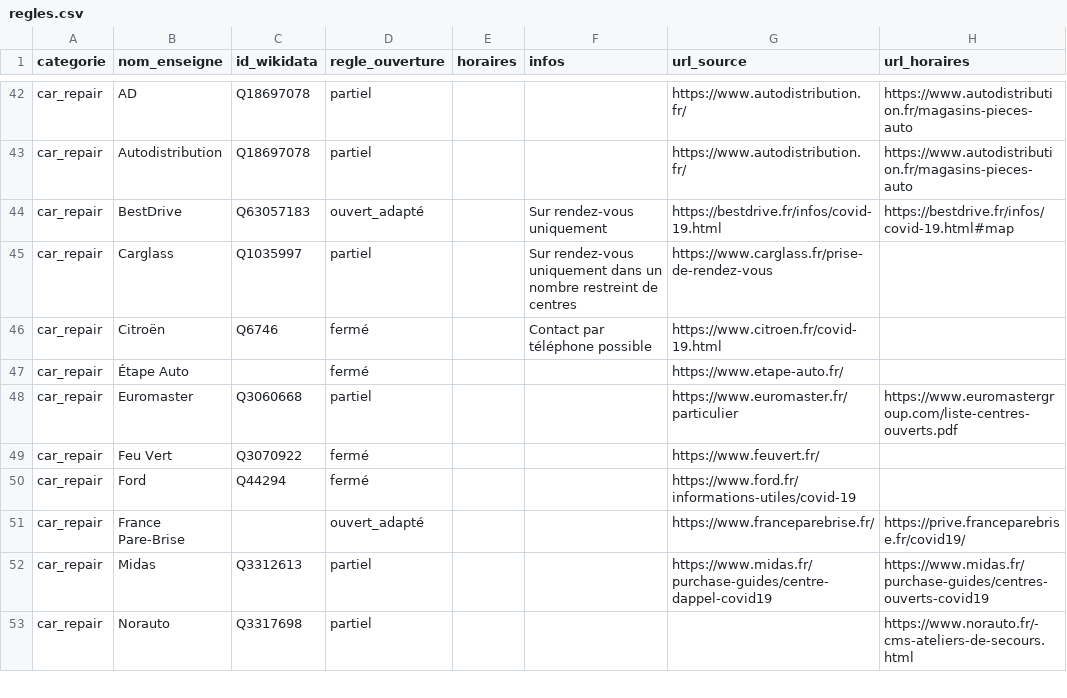
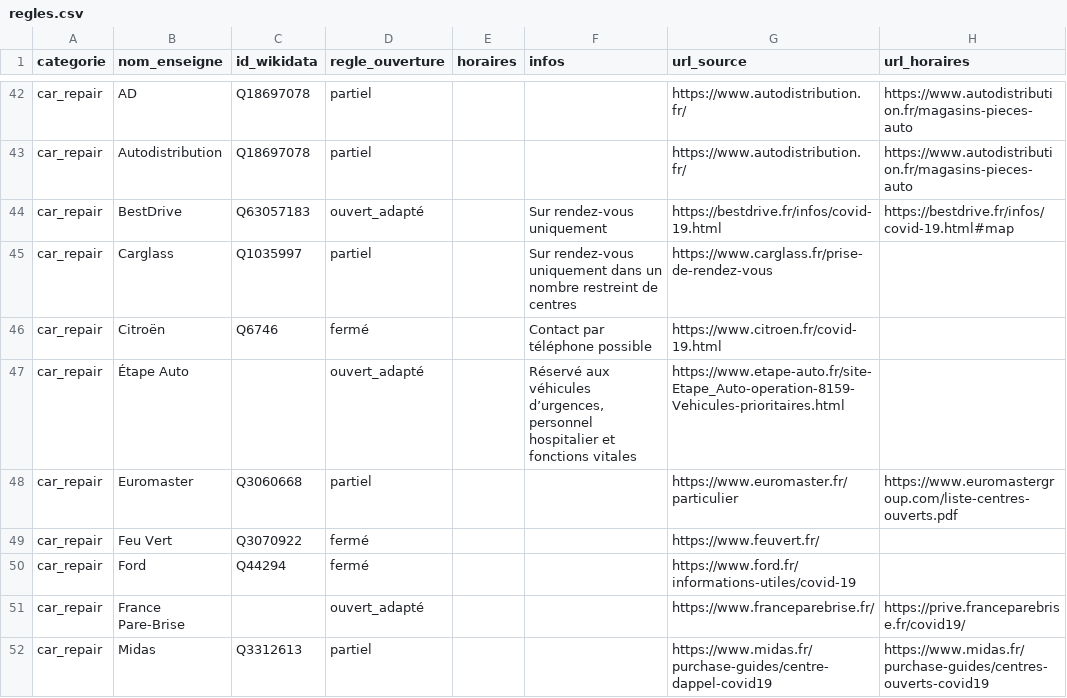
Before and after one commit to caresteouvert/Covid_enseignes, a CSV file: regles.csv, drawn as a sheet; only a part is shown, gaps mark what is left out; the shorter side is filled out with more unchanged rows.

Commit message:
[Rule] màj étape auto FR

```diff
--- a/regles.csv
+++ b/regles.csv
@@ -46,3 +46,3 @@ car_repair,Carglass,Q1035997,partiel,,Sur rendez-vous uniquement dans un nombre
 car_repair,Citroën,Q6746,fermé,,Contact par téléphone possible,https://www.citroen.fr/covid-19.html,
-car_repair,Étape Auto,,fermé,,,https://www.etape-auto.fr/,
+car_repair,Étape Auto,,ouvert_adapté,,"Réservé aux véhicules d’urgences, personnel hospitalier et fonctions vitales",https://www.etape-auto.fr/site-Etape_Auto-operation-8159-Vehicules-prioritaires.html,
 car_repair,Euromaster,Q3060668,partiel,,,https://www.euromaster.fr/particulier,https://www.euromastergroup.com/liste-centres-ouverts.pdf
```
Also changed, not shown: rules.csv.
